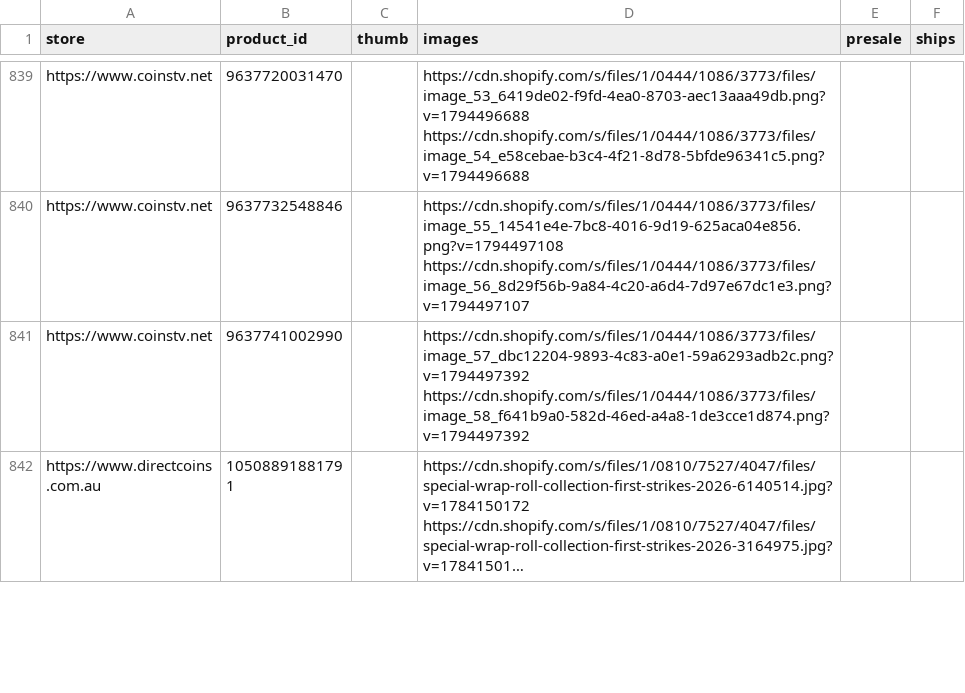
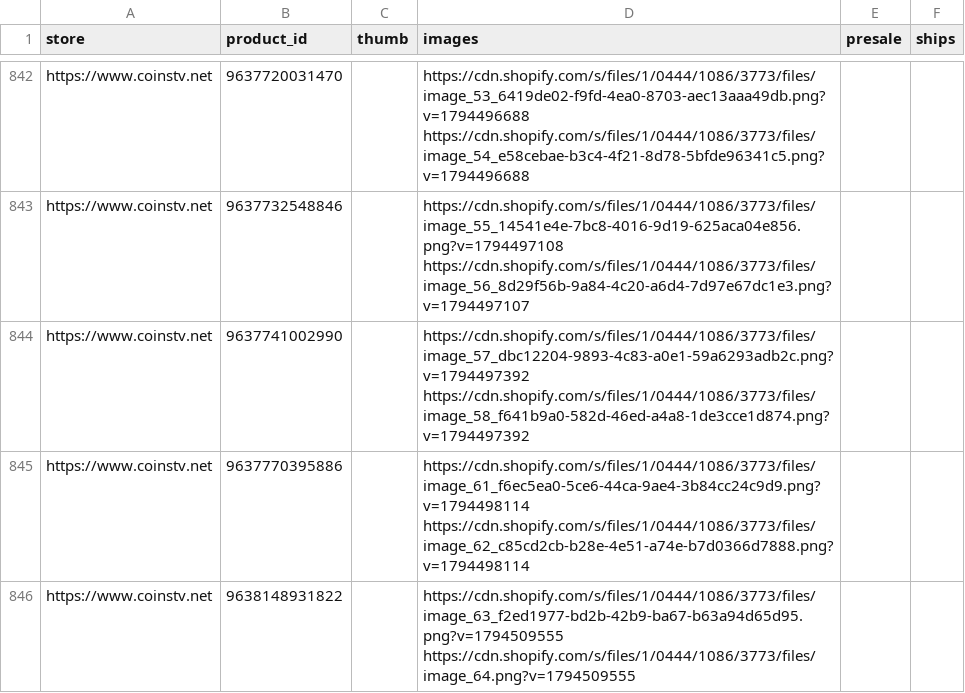
Before and after one commit to yazidTheThird/silver-market-heat-index, a CSV file: data/media.csv, drawn as a sheet; only a part is shown, gaps mark what is left out; the shorter side is filled out with more unchanged rows; long unchanged cells end in …; the diff covers the shown part only; the diff names each change by its address in the sheet, - before the commit and + after, or states it on an @@ line.

```diff
--- a/data/media.csv
+++ b/data/media.csv
+row 845: https://www.coinstv.net | 9637770395886 |  | https://cdn.shopify.com/s/files/1/0444/1086/3773/files/image_61_f6ec5ea0-5ce6-44ca-9ae4-3b84cc24c9d9.png?v=1794498114 https://cdn.shopify.com/s/files/1/0444/1086/3773/files/image_62_c85cd2cb-b28e-4e51-a74e-b7d0366d7888.png?v=1794498114
+row 846: https://www.coinstv.net | 9638148931822 |  | https://cdn.shopify.com/s/files/1/0444/1086/3773/files/image_63_f2ed1977-bd2b-42b9-ba67-b63a94d65d95.png?v=1794509555 https://cdn.shopify.com/s/files/1/0444/1086/3773/files/image_64.png?v=1794509555
```
Also changed, not shown: 5 added rows elsewhere in this file, data/collection_health.csv, data/hot_groups.csv, 6 other files.
